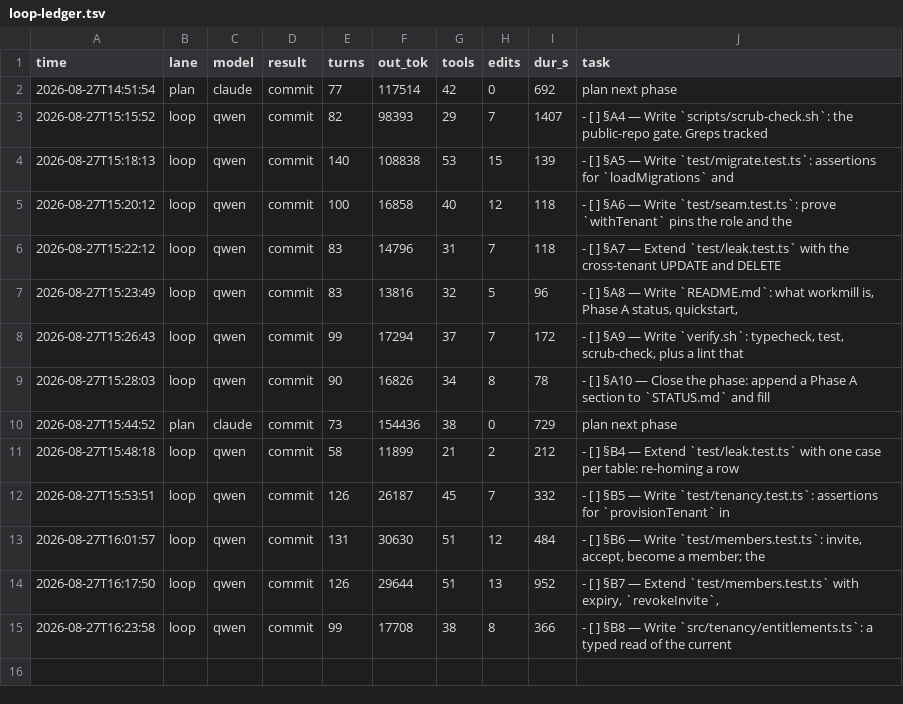
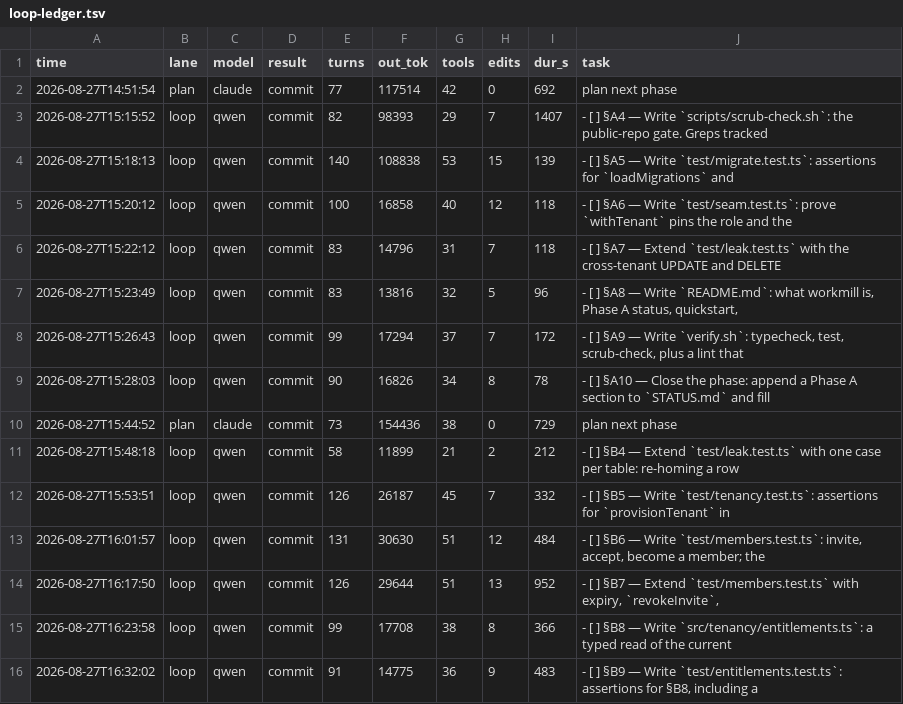
Before and after one commit to HTC-56/workmill, a TSV file: loop-ledger.tsv, drawn as a sheet; the diff names each change by its address in the sheet, - before the commit and + after, or states it on an @@ line.

Commit message:
chore(loop): sweep-commit stranded work after task: §B9 — Write `test/entitlements.test.ts`: assertions for §B8, including a

```diff
--- a/loop-ledger.tsv
+++ b/loop-ledger.tsv
+row 16: 2026-08-27T16:32:02 | loop | qwen | commit | 91 | 14775 | 36 | 9 | 483 | - [ ] §B9 — Write `test/entitlements.test.ts`: assertions for §B8, including a
```
